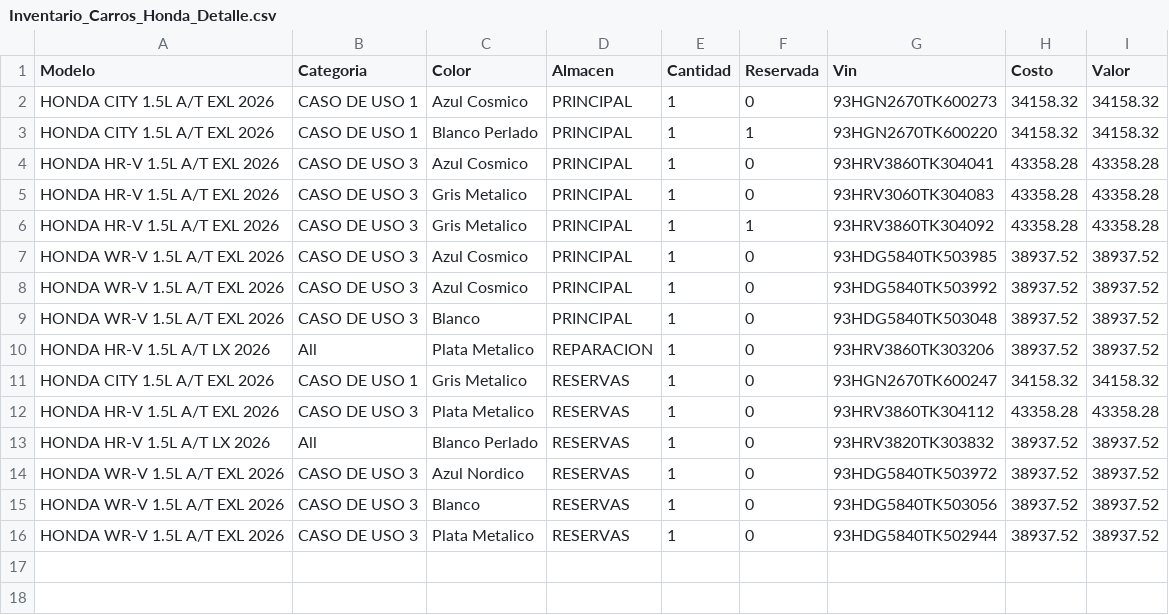
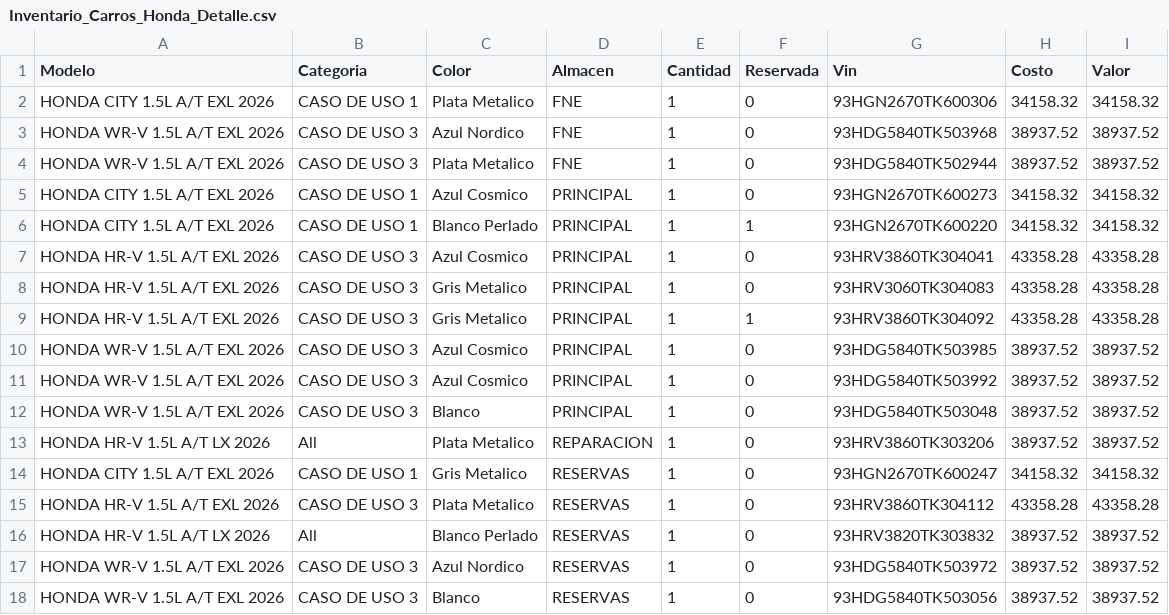
Before and after one commit to latinbienti-sys/inventariohonda, a CSV file: Inventario_Carros_Honda_Detalle.csv, drawn as a sheet.

Commit message:
Actualizacion automatica del inventario (2026-08-11 20:32 UTC)

```diff
--- a/Inventario_Carros_Honda_Detalle.csv
+++ b/Inventario_Carros_Honda_Detalle.csv
@@ -1,2 +1,5 @@
 Modelo;Categoria;Color;Almacen;Cantidad;Reservada;Vin;Costo;Valor
+HONDA CITY 1.5L A/T EXL 2026;CASO DE USO 1;Plata Metalico;FNE;1;0;93HGN2670TK600306;34158.32;34158.32
+HONDA WR-V 1.5L A/T EXL 2026;CASO DE USO 3;Azul Nordico;FNE;1;0;93HDG5840TK503968;38937.52;38937.52
+HONDA WR-V 1.5L A/T EXL 2026;CASO DE USO 3;Plata Metalico;FNE;1;0;93HDG5840TK502944;38937.52;38937.52
 HONDA CITY 1.5L A/T EXL 2026;CASO DE USO 1;Azul Cosmico;PRINCIPAL;1;0;93HGN2670TK600273;34158.32;34158.32
@@ -15,2 +18 @@ HONDA WR-V 1.5L A/T EXL 2026;CASO DE USO 3;Azul Nordico;RESERVAS;1;0;93HDG5840TK
 HONDA WR-V 1.5L A/T EXL 2026;CASO DE USO 3;Blanco;RESERVAS;1;0;93HDG5840TK503056;38937.52;38937.52
-HONDA WR-V 1.5L A/T EXL 2026;CASO DE USO 3;Plata Metalico;RESERVAS;1;0;93HDG5840TK502944;38937.52;38937.52
```
Also changed, not shown: Inventario_Carros_Honda_Resumen.csv, 2 other files.
